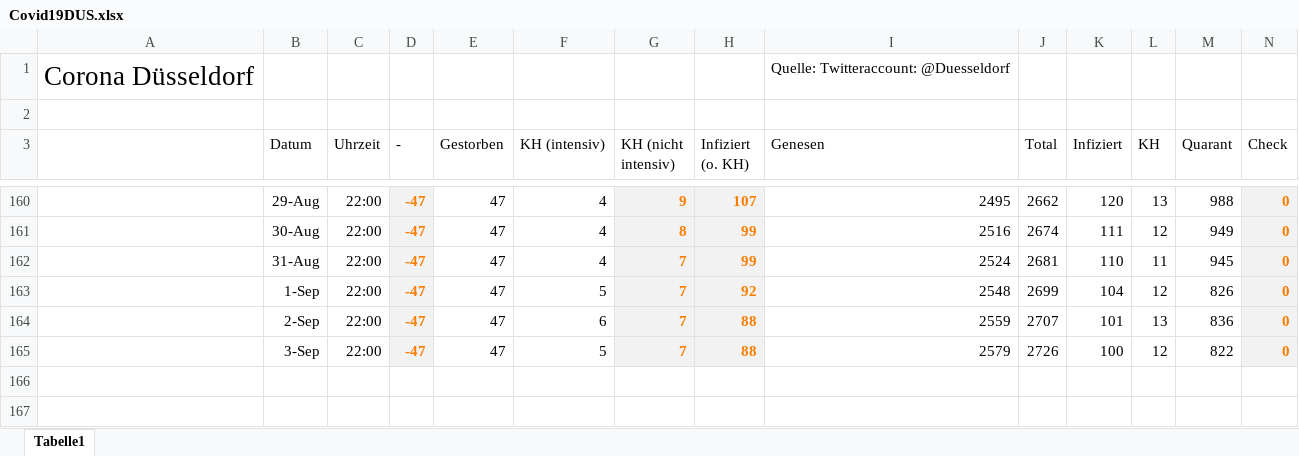
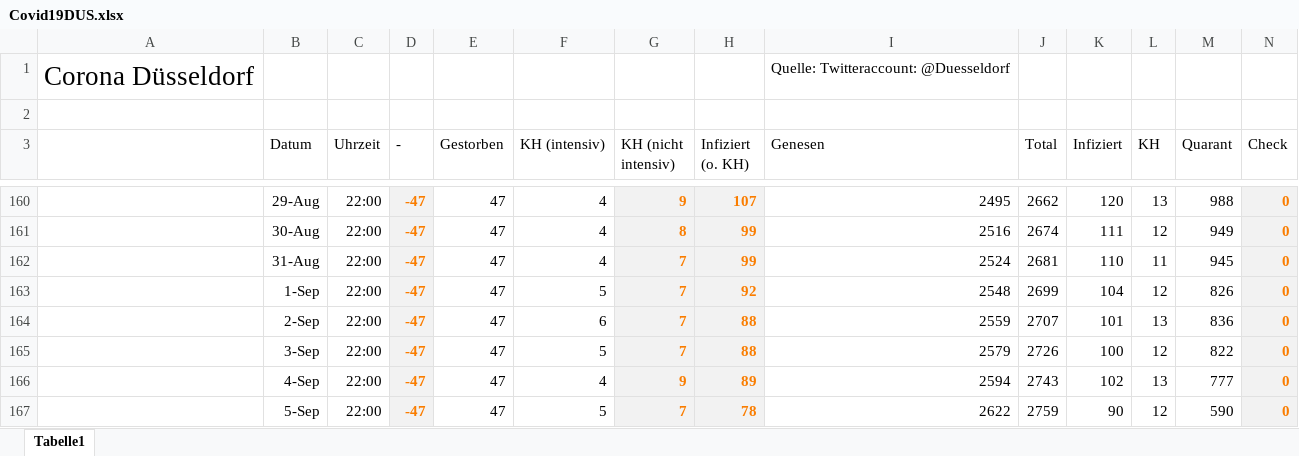
Before and after one commit to dirkschreib/Covid19DUS, an Excel workbook: Covid19DUS.xlsx, sheet Tabelle1, drawn as a sheet; only a part is shown, gaps mark what is left out; values as stored, in another font and other column widths than the file's, no borders; charts and pictures and table styles not drawn; rows hold the shown columns only; the diff names each change by its address in the sheet, - before the commit and + after, or states it on an @@ line.

```diff
--- a/Covid19DUS.xlsx (sheet Tabelle1)
+++ b/Covid19DUS.xlsx (sheet Tabelle1)
+row 166:  | 4-Sep | 22:00 | -47 | 47 | 4 | 9 | 89 | 2594 | 2743 | 102 | 13 | 777 | 0
+row 167:  | 5-Sep | 22:00 | -47 | 47 | 5 | 7 | 78 | 2622 | 2759 | 90 | 12 | 590 | 0
```
Also changed, not shown: charts or pictures, 1 other file.
